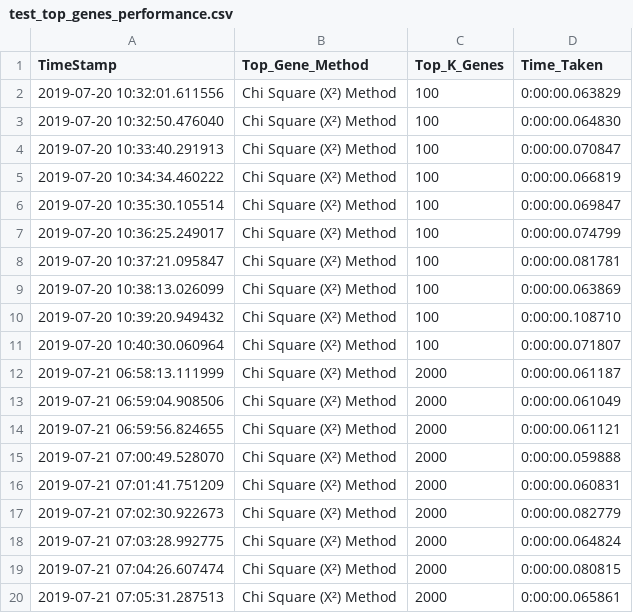
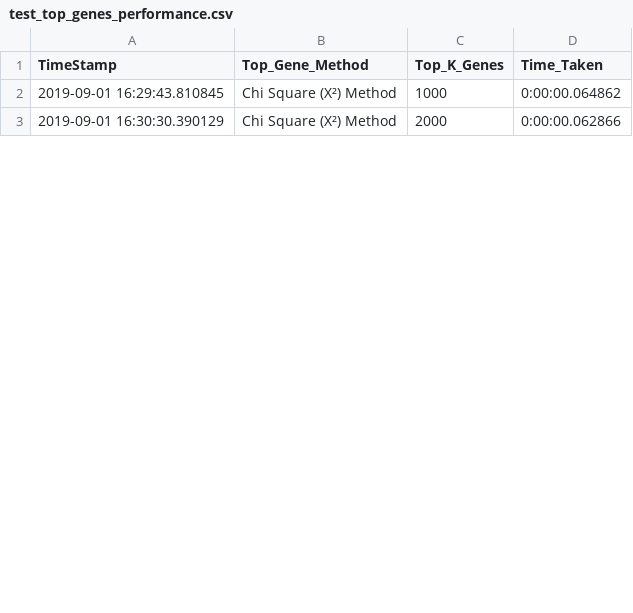
Before and after one commit to subash1999/NEC-Study-and-Analysis-of-Breast-Cancer-Using-Genomics, a CSV file: performance_report/test_top_genes_performance.csv, drawn as a sheet; only a part is shown; the diff covers the shown part only.

```diff
--- a/performance_report/test_top_genes_performance.csv
+++ b/performance_report/test_top_genes_performance.csv
@@ -1,20 +1,3 @@
 TimeStamp,Top_Gene_Method,Top_K_Genes,Time_Taken
-2019-07-20 10:32:01.611556,Chi Square (X²) Method,100,0:00:00.063829
-2019-07-20 10:32:50.476040,Chi Square (X²) Method,100,0:00:00.064830
-2019-07-20 10:33:40.291913,Chi Square (X²) Method,100,0:00:00.070847
-2019-07-20 10:34:34.460222,Chi Square (X²) Method,100,0:00:00.066819
-2019-07-20 10:35:30.105514,Chi Square (X²) Method,100,0:00:00.069847
-2019-07-20 10:36:25.249017,Chi Square (X²) Method,100,0:00:00.074799
-2019-07-20 10:37:21.095847,Chi Square (X²) Method,100,0:00:00.081781
-2019-07-20 10:38:13.026099,Chi Square (X²) Method,100,0:00:00.063869
-2019-07-20 10:39:20.949432,Chi Square (X²) Method,100,0:00:00.108710
-2019-07-20 10:40:30.060964,Chi Square (X²) Method,100,0:00:00.071807
-2019-07-21 06:58:13.111999,Chi Square (X²) Method,2000,0:00:00.061187
-2019-07-21 06:59:04.908506,Chi Square (X²) Method,2000,0:00:00.061049
-2019-07-21 06:59:56.824655,Chi Square (X²) Method,2000,0:00:00.061121
-2019-07-21 07:00:49.528070,Chi Square (X²) Method,2000,0:00:00.059888
-2019-07-21 07:01:41.751209,Chi Square (X²) Method,2000,0:00:00.060831
-2019-07-21 07:02:30.922673,Chi Square (X²) Method,2000,0:00:00.082779
-2019-07-21 07:03:28.992775,Chi Square (X²) Method,2000,0:00:00.064824
-2019-07-21 07:04:26.607474,Chi Square (X²) Method,2000,0:00:00.080815
-2019-07-21 07:05:31.287513,Chi Square (X²) Method,2000,0:00:00.065861
+2019-09-01 16:29:43.810845,Chi Square (X²) Method,1000,0:00:00.064862
+2019-09-01 16:30:30.390129,Chi Square (X²) Method,2000,0:00:00.062866
```
Also changed, not shown: 1 added row, 21 removed rows and 9 edited cells elsewhere in this file, 50 other files.
